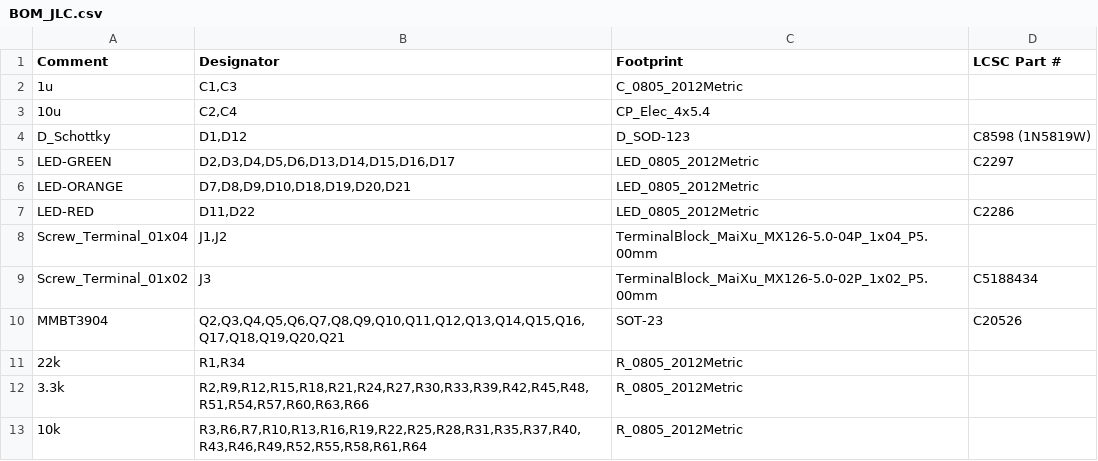
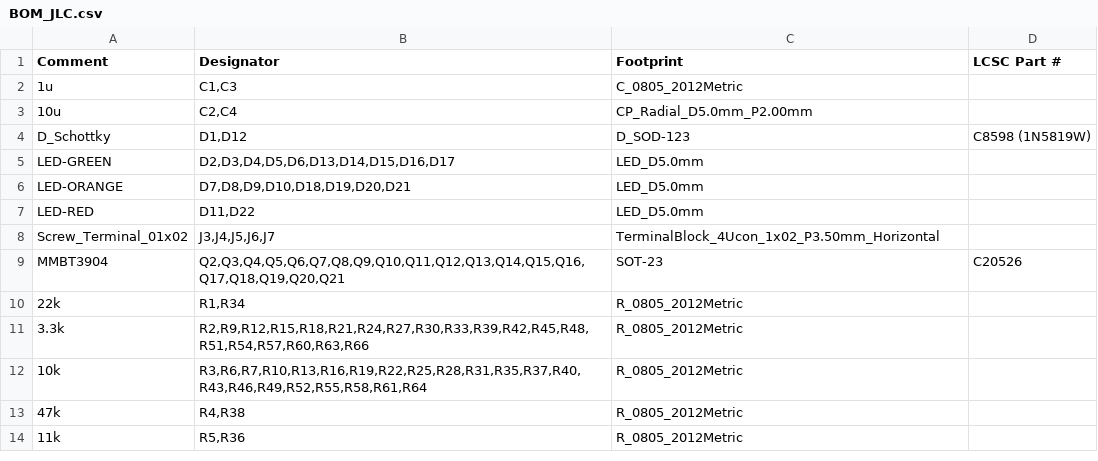
Before and after one commit to lukr21/Portable-Speaker-Project, a CSV file: Audio Visualizer/jlc_av/BOM_JLC.csv, drawn as a sheet; only a part is shown; the shorter side is filled out with more unchanged rows.

```diff
--- a/Audio Visualizer/jlc_av/BOM_JLC.csv
+++ b/Audio Visualizer/jlc_av/BOM_JLC.csv
@@ -2,9 +2,8 @@ Comment,Designator,Footprint,LCSC Part #
 1u,"C1,C3",C_0805_2012Metric,
-10u,"C2,C4",CP_Elec_4x5.4,
+10u,"C2,C4",CP_Radial_D5.0mm_P2.00mm,
 D_Schottky,"D1,D12",D_SOD-123,C8598 (1N5819W)
-LED-GREEN,"D2,D3,D4,D5,D6,D13,D14,D15,D16,D17",LED_0805_2012Metric,C2297
-LED-ORANGE,"D7,D8,D9,D10,D18,D19,D20,D21",LED_0805_2012Metric,
-LED-RED,"D11,D22",LED_0805_2012Metric,C2286
-Screw_Terminal_01x04,"J1,J2",TerminalBlock_MaiXu_MX126-5.0-04P_1x04_P5.00mm,
-Screw_Terminal_01x02,J3,TerminalBlock_MaiXu_MX126-5.0-02P_1x02_P5.00mm,C5188434
+LED-GREEN,"D2,D3,D4,D5,D6,D13,D14,D15,D16,D17",LED_D5.0mm,
+LED-ORANGE,"D7,D8,D9,D10,D18,D19,D20,D21",LED_D5.0mm,
+LED-RED,"D11,D22",LED_D5.0mm,
+Screw_Terminal_01x02,"J3,J4,J5,J6,J7",TerminalBlock_4Ucon_1x02_P3.50mm_Horizontal,
 MMBT3904,"Q2,Q3,Q4,Q5,Q6,Q7,Q8,Q9,Q10,Q11,Q12,Q13,Q14,Q15,Q16,Q17,Q18,Q19,Q20,Q21",SOT-23,C20526
```
Also changed, not shown: Audio Visualizer/jlc_av/CPL_JLC.csv, Speaker Amp/jlc_sa/BOM_JLC.csv, 6 other files.
